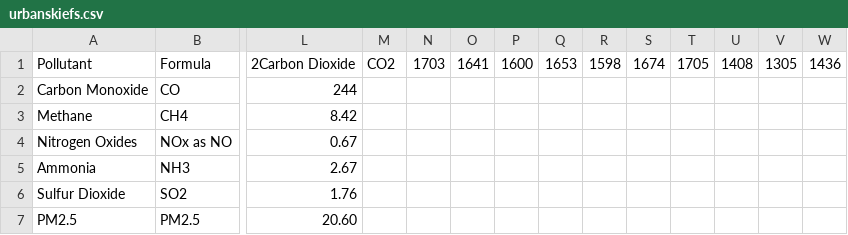
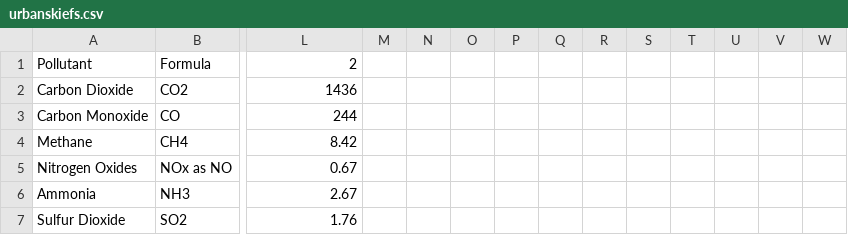
Before and after one commit to pnwairfire/eflookup, a CSV file: fccs2ef/data/urbanskiefs.csv, drawn as a sheet; only a part is shown, gaps mark what is left out; the shorter side is filled out with more unchanged rows; rows hold the shown columns only; the diff names each change by its address in the sheet, - before the commit and + after, or states it on an @@ line.

Commit message:
Add missing newline at end of urbanski EF data file header

```diff
--- a/fccs2ef/data/urbanskiefs.csv
+++ b/fccs2ef/data/urbanskiefs.csv
-L1: 2Carbon Dioxide
+L1: 2
-M1: CO2
+M1: (empty)
-N1: 1703
+N1: (empty)
-O1: 1641
+O1: (empty)
-P1: 1600
+P1: (empty)
-Q1: 1653
+Q1: (empty)
-R1: 1598
+R1: (empty)
-S1: 1674
+S1: (empty)
-T1: 1705
+T1: (empty)
-U1: 1408
+U1: (empty)
-V1: 1305
+V1: (empty)
-W1: 1436
+W1: (empty)
+row 2: Carbon Dioxide | CO2 | 1436
```
Also changed, not shown: 2 other files.
